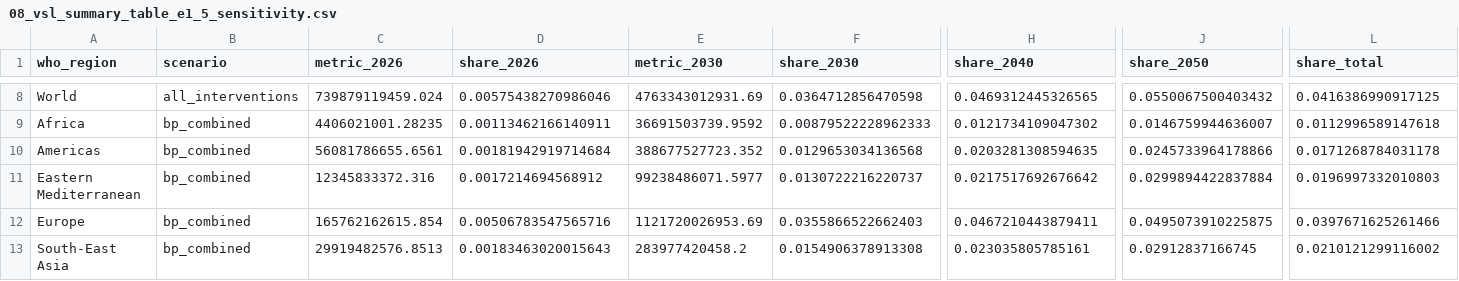
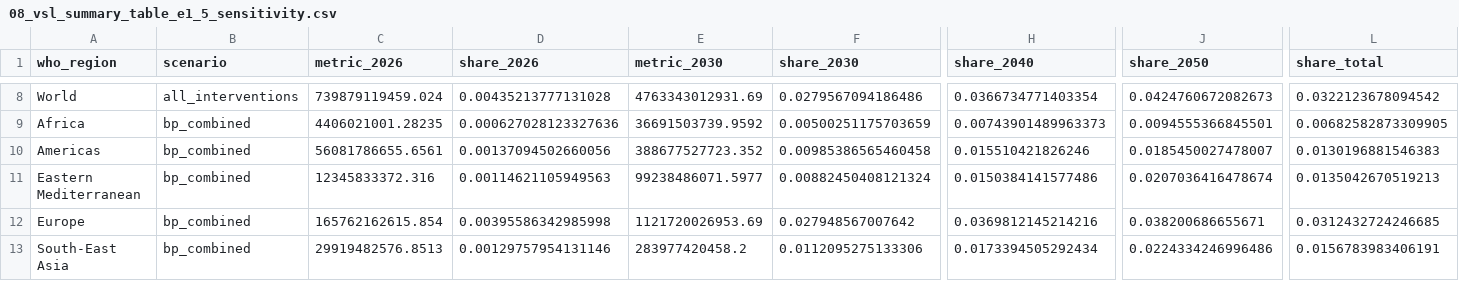
Before and after one commit to Disease-Control-Priorities/uw-who-cvdtargets, a CSV file: output/08_vsl_summary_table_e1_5_sensitivity.csv, drawn as a sheet; only a part is shown, gaps mark what is left out; the diff covers the shown part only; the diff names each change by its address in the sheet, - before the commit and + after, or states it on an @@ line.

```diff
--- a/output/08_vsl_summary_table_e1_5_sensitivity.csv
+++ b/output/08_vsl_summary_table_e1_5_sensitivity.csv
-D8 (share_2026): 0.00575438270986046
+D8 (share_2026): 0.00435213777131028
-F8 (share_2030): 0.0364712856470598
+F8 (share_2030): 0.0279567094186486
-H8 (share_2040): 0.0469312445326565
+H8 (share_2040): 0.0366734771403354
-J8 (share_2050): 0.0550067500403432
+J8 (share_2050): 0.0424760672082673
-L8 (share_total): 0.0416386990917125
+L8 (share_total): 0.0322123678094542
-D9 (share_2026): 0.00113462166140911
+D9 (share_2026): 0.000627028123327636
-F9 (share_2030): 0.00879522228962333
+F9 (share_2030): 0.00500251175703659
-H9 (share_2040): 0.0121734109047302
+H9 (share_2040): 0.00743901489963373
-J9 (share_2050): 0.0146759944636007
+J9 (share_2050): 0.0094555366845501
-L9 (share_total): 0.0112996589147618
+L9 (share_total): 0.00682582873309905
-D10 (share_2026): 0.00181942919714684
+D10 (share_2026): 0.00137094502660056
-F10 (share_2030): 0.0129653034136568
+F10 (share_2030): 0.00985386565460458
-H10 (share_2040): 0.0203281308594635
+H10 (share_2040): 0.015510421826246
-J10 (share_2050): 0.0245733964178866
+J10 (share_2050): 0.0185450027478007
-L10 (share_total): 0.0171268784031178
+L10 (share_total): 0.0130196881546383
-D11 (share_2026): 0.0017214694568912
+D11 (share_2026): 0.00114621105949563
-F11 (share_2030): 0.0130722216220737
+F11 (share_2030): 0.00882450408121324
-H11 (share_2040): 0.0217517692676642
+H11 (share_2040): 0.0150384141577486
-J11 (share_2050): 0.0299894422837884
+J11 (share_2050): 0.0207036416478674
-L11 (share_total): 0.0196997332010803
+L11 (share_total): 0.0135042670519213
-D12 (share_2026): 0.00506783547565716
+D12 (share_2026): 0.00395586342985998
-F12 (share_2030): 0.0355866522662403
+F12 (share_2030): 0.027948567007642
-H12 (share_2040): 0.0467210443879411
+H12 (share_2040): 0.0369812145214216
-J12 (share_2050): 0.0495073910225875
+J12 (share_2050): 0.038200686655671
-L12 (share_total): 0.0397671625261466
+L12 (share_total): 0.0312432724246685
-D13 (share_2026): 0.00183463020015643
+D13 (share_2026): 0.00129757954131146
-F13 (share_2030): 0.0154906378913308
+F13 (share_2030): 0.0112095275133306
-H13 (share_2040): 0.023035805785161
+H13 (share_2040): 0.0173394505292434
-J13 (share_2050): 0.02912837166745
+J13 (share_2050): 0.0224334246996486
-L13 (share_total): 0.0210121299116002
+L13 (share_total): 0.0156783983406191
```
Also changed, not shown: 145 edited cells elsewhere in this file, output/08_vsl_summary_table_e1_2_primary.csv, output/08_vsl_vsly_summary_table_appended.csv, 9 other files.
